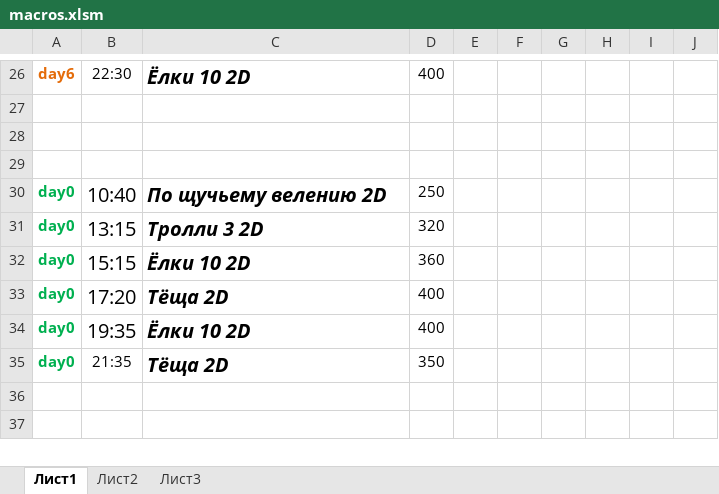
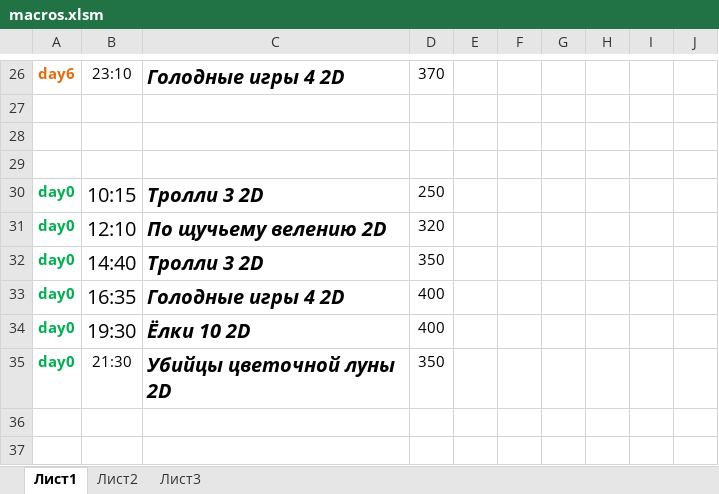
Before and after one commit to eg-bond/ReactSovremennic, an Excel workbook: ExternalScripts/Excel/macros.xlsm, sheet Лист1, drawn as a sheet; only a part is shown, gaps mark what is left out; values as stored, in another font and other column widths than the file's, no borders; charts and pictures not drawn; the diff covers the shown part only; the diff names each change by its address in the sheet, - before the commit and + after, or states it on an @@ line.

```diff
--- a/ExternalScripts/Excel/macros.xlsm (sheet Лист1)
+++ b/ExternalScripts/Excel/macros.xlsm (sheet Лист1)
-B26: 22:30
+B26: 23:10
-C26: Ёлки 10 2D
+C26: Голодные игры 4 2D
-D26: 400
+D26: 370
-B30: 10:40
+B30: 10:15
-C30: По щучьему велению 2D
+C30: Тролли 3 2D
-B31: 13:15
+B31: 12:10
-C31: Тролли 3 2D
+C31: По щучьему велению 2D
-B32: 15:15
+B32: 14:40
-C32: Ёлки 10 2D
+C32: Тролли 3 2D
-D32: 360
+D32: 350
-B33: 17:20
+B33: 16:35
-C33: Тёща 2D
+C33: Голодные игры 4 2D
-B34: 19:35
+B34: 19:30
-B35: 21:35
+B35: 21:30
-C35: Тёща 2D
+C35: Убийцы цветочной луны 2D
```
Also changed, not shown: 1 added row, 1 removed row, 28 edited cells and merged cells elsewhere in this sheet, sheet Лист2, 17 other files.
